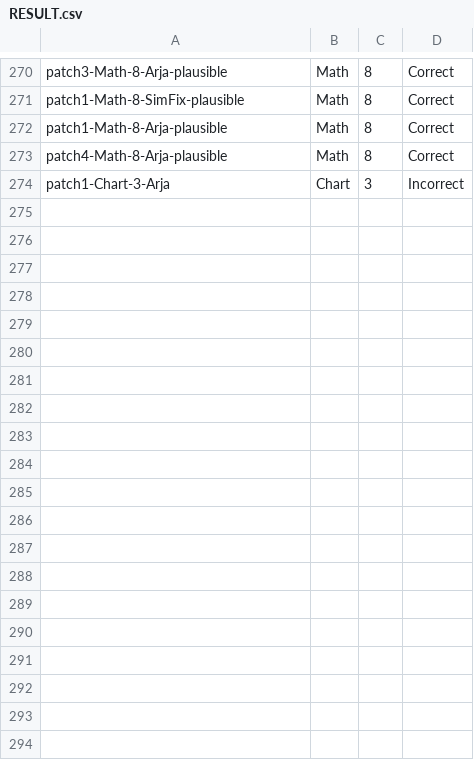
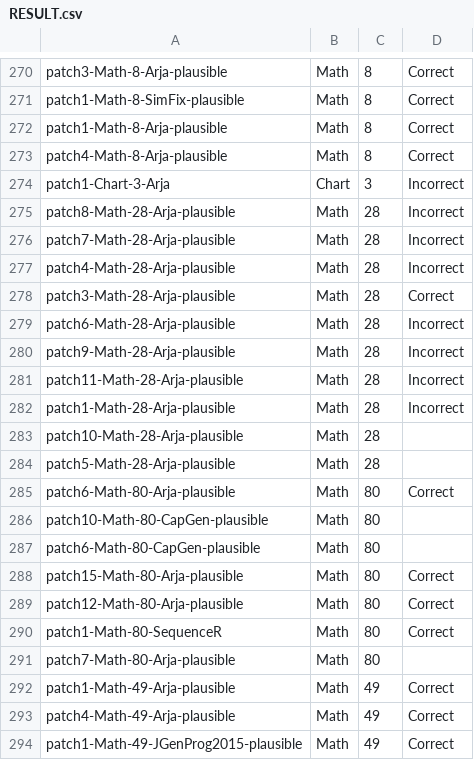
Before and after one commit to HaoyeTianCoder/DefectRepairing, a CSV file: tool/source/RESULT.csv, drawn as a sheet; only a part is shown, gaps mark what is left out.

Commit message:
update result

```diff
--- a/tool/source/RESULT.csv
+++ b/tool/source/RESULT.csv
@@ -274 +274,21 @@ patch4-Math-8-Arja-plausible,Math,8,Correct
 patch1-Chart-3-Arja,Chart,3,Incorrect
+patch8-Math-28-Arja-plausible,Math,28,Incorrect
+patch7-Math-28-Arja-plausible,Math,28,Incorrect
+patch4-Math-28-Arja-plausible,Math,28,Incorrect
+patch3-Math-28-Arja-plausible,Math,28,Correct
+patch6-Math-28-Arja-plausible,Math,28,Incorrect
+patch9-Math-28-Arja-plausible,Math,28,Incorrect
+patch11-Math-28-Arja-plausible,Math,28,Incorrect
+patch1-Math-28-Arja-plausible,Math,28,Incorrect
+patch10-Math-28-Arja-plausible,Math,28,
+patch5-Math-28-Arja-plausible,Math,28,
+patch6-Math-80-Arja-plausible,Math,80,Correct
+patch10-Math-80-CapGen-plausible,Math,80,
+patch6-Math-80-CapGen-plausible,Math,80,
+patch15-Math-80-Arja-plausible,Math,80,Correct
+patch12-Math-80-Arja-plausible,Math,80,Correct
+patch1-Math-80-SequenceR,Math,80,Correct
+patch7-Math-80-Arja-plausible,Math,80,
+patch1-Math-49-Arja-plausible,Math,49,Correct
+patch4-Math-49-Arja-plausible,Math,49,Correct
+patch1-Math-49-JGenProg2015-plausible,Math,49,Correct
```
